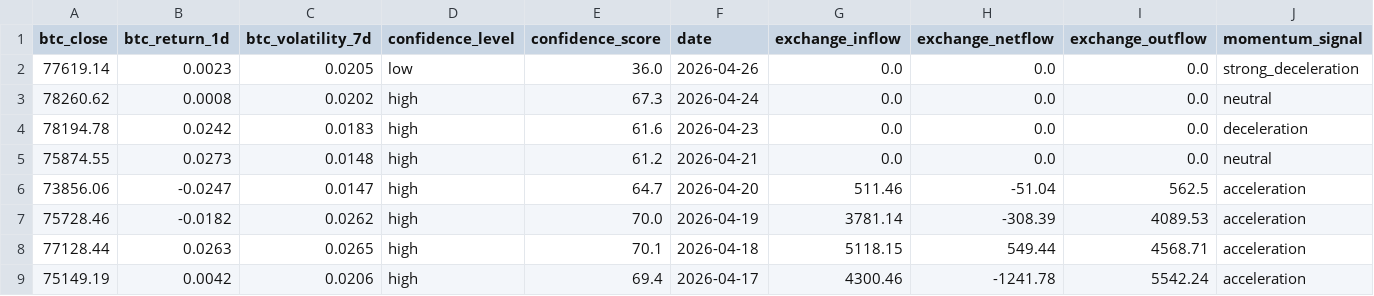
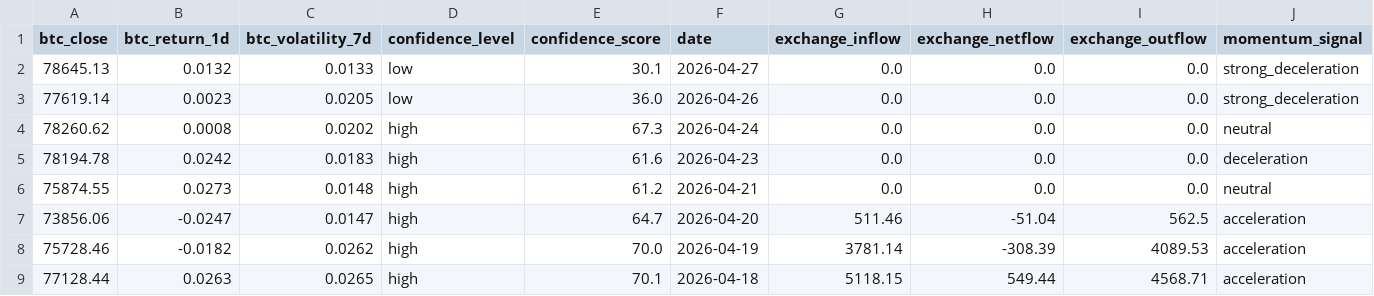
Before and after one commit to Whale-Activity-Analysis/wai-backend, a CSV file: data/wai_history.csv, drawn as a sheet; only a part is shown; the shorter side is filled out with more unchanged rows; rows hold the shown columns only; the diff names each change by its address in the sheet, - before the commit and + after, or states it on an @@ line.

```diff
--- a/data/wai_history.csv
+++ b/data/wai_history.csv
+row 2: 78645.13 | 0.0132 | 0.0133 | low | 30.1 | 2026-04-27 | 0.0 | 0.0 | 0.0 | strong_deceleration
```
Also changed, not shown: 2 other files.
